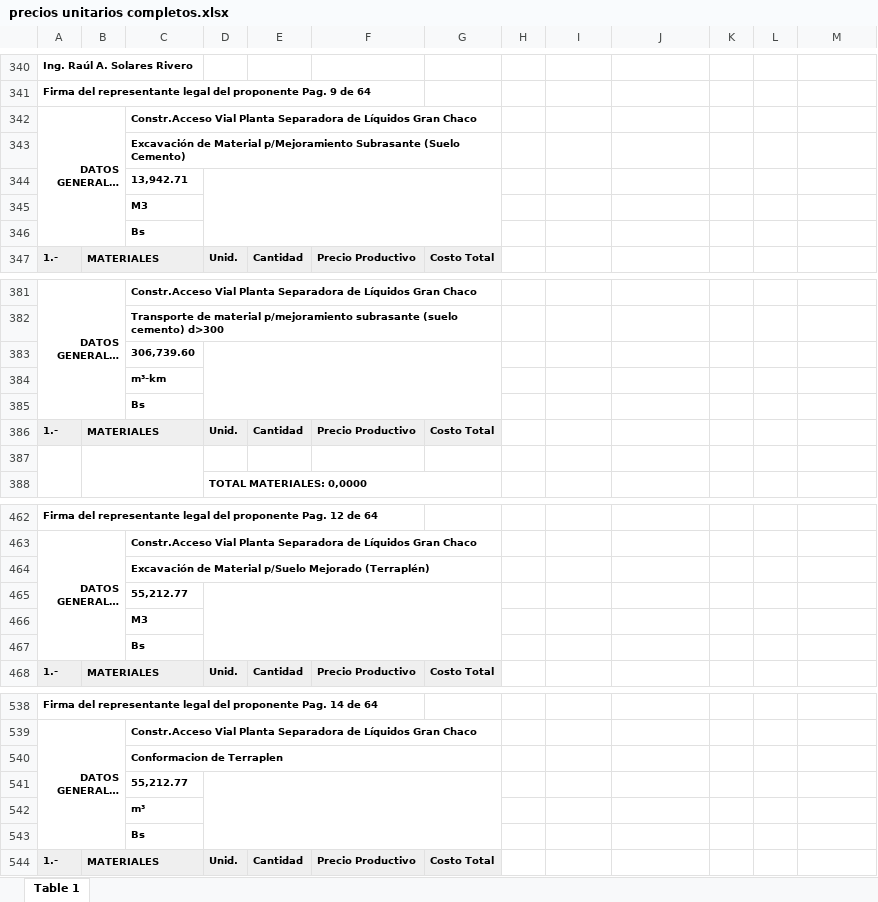
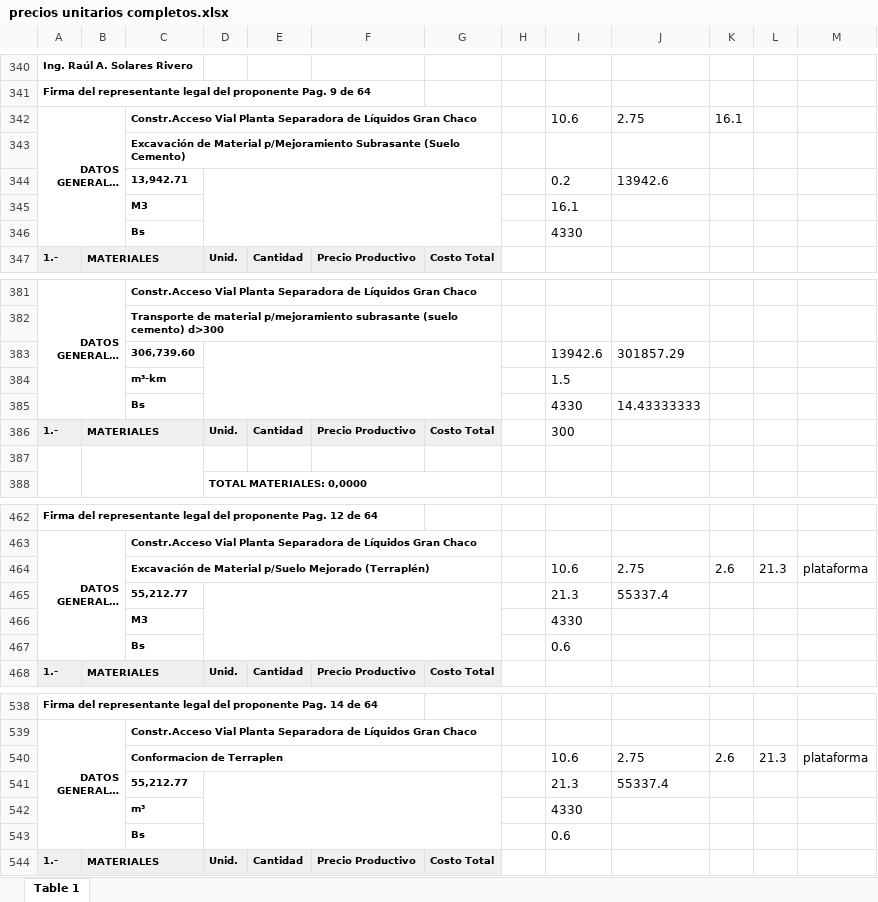
Before and after one commit to loreleysmithsr/tesis, an Excel workbook: precios unitarios completos.xlsx, sheet Table 1, drawn as a sheet; only a part is shown, gaps mark what is left out; long unchanged cells end in …; values as stored, in another font and other column widths than the file's, no borders; removed rows and columns are numbered as before the commit, all else as after; the diff covers the shown part only; the diff names each change by its address in the sheet, - before the commit and + after, or states it on an @@ line.

Commit message:
arreglos de los precios unitarios

```diff
--- a/precios unitarios completos.xlsx (sheet Table 1)
+++ b/precios unitarios completos.xlsx (sheet Table 1)
-I342: (empty)
+I342: 10.6
-J342: (empty)
+J342: 2.75
-K342: (empty)
+K342: 16.1
-row 344:  |  | 13,942.71
-row 345:  |  | M3
-row 346:  |  | Bs
+row 344:  |  | 13,942.71 |  |  |  |  |  | 0.2 | 13942.6
+row 345:  |  | M3 |  |  |  |  |  | 16.1
+row 346:  |  | Bs |  |  |  |  |  | 4330
-row 383:  |  | 306,739.60
-row 384:  |  | m³-km
-row 385:  |  | Bs
+row 383:  |  | 306,739.60 |  |  |  |  |  | 13942.6 | 301857.29
+row 384:  |  | m³-km |  |  |  |  |  | 1.5
+row 385:  |  | Bs |  |  |  |  |  | 4330 | 14.43333333
-I386: (empty)
+I386: 300
-row 464:  |  | Excavación de Material p/Suelo Mejorado (Terraplén)
-row 465:  |  | 55,212.77
-row 466:  |  | M3
-row 467:  |  | Bs
+row 464:  |  | Excavación de Material p/Suelo Mejorado (Terraplén) |  |  |  |  |  | 10.6 | 2.75 | 2.6 | 21.3 | plataforma
+row 465:  |  | 55,212.77 |  |  |  |  |  | 21.3 | 55337.4
+row 466:  |  | M3 |  |  |  |  |  | 4330
+row 467:  |  | Bs |  |  |  |  |  | 0.6
-row 540:  |  | Conformacion de Terraplen
-row 541:  |  | 55,212.77
-row 542:  |  | m³
-row 543:  |  | Bs
+row 540:  |  | Conformacion de Terraplen |  |  |  |  |  | 10.6 | 2.75 | 2.6 | 21.3 | plataforma
+row 541:  |  | 55,212.77 |  |  |  |  |  | 21.3 | 55337.4
+row 542:  |  | m³ |  |  |  |  |  | 4330
+row 543:  |  | Bs |  |  |  |  |  | 0.6
```
Also changed, not shown: 11 added rows, 11 removed rows, 11 edited cells and cell formats elsewhere in this sheet, corte relleno.xlsx, 1 other file.
